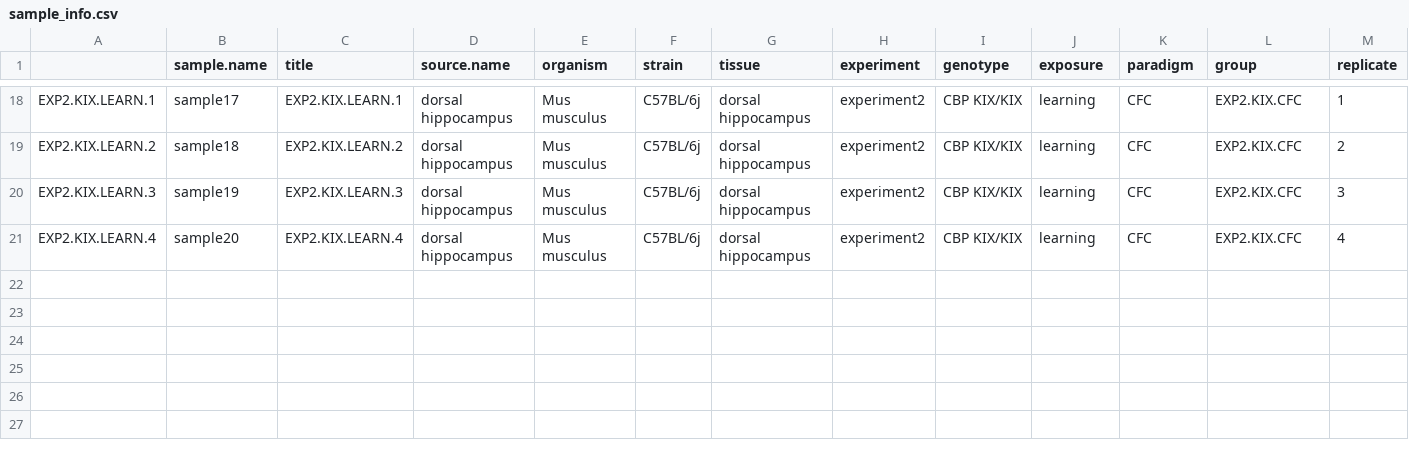
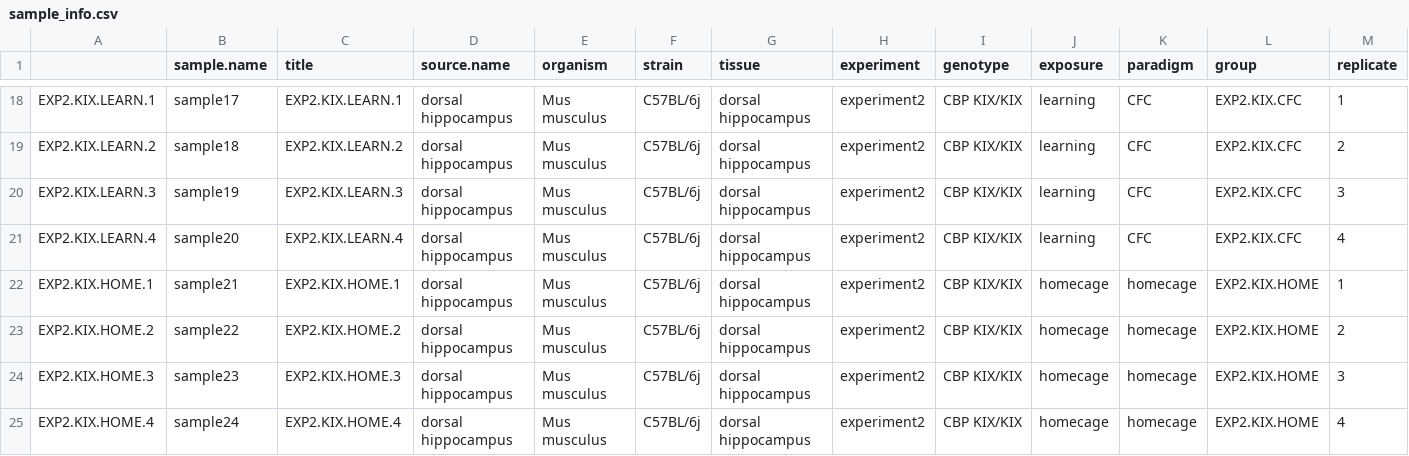
Before and after one commit to ethanbahl/chatterjee2020_cbpkix, a CSV file: data/sample_info.csv, drawn as a sheet; only a part is shown, gaps mark what is left out; rows hold the shown columns only; the diff names each change by its address in the sheet, - before the commit and + after, or states it on an @@ line.

Commit message:
adding new samples

```diff
--- a/data/sample_info.csv
+++ b/data/sample_info.csv
+row 22: EXP2.KIX.HOME.1 | sample21 | EXP2.KIX.HOME.1 | dorsal hippocampus | Mus musculus | C57BL/6j | dorsal hippocampus | experiment2 | CBP KIX/KIX | homecage | homecage | EXP2.KIX.HOME | 1
+row 23: EXP2.KIX.HOME.2 | sample22 | EXP2.KIX.HOME.2 | dorsal hippocampus | Mus musculus | C57BL/6j | dorsal hippocampus | experiment2 | CBP KIX/KIX | homecage | homecage | EXP2.KIX.HOME | 2
+row 24: EXP2.KIX.HOME.3 | sample23 | EXP2.KIX.HOME.3 | dorsal hippocampus | Mus musculus | C57BL/6j | dorsal hippocampus | experiment2 | CBP KIX/KIX | homecage | homecage | EXP2.KIX.HOME | 3
+row 25: EXP2.KIX.HOME.4 | sample24 | EXP2.KIX.HOME.4 | dorsal hippocampus | Mus musculus | C57BL/6j | dorsal hippocampus | experiment2 | CBP KIX/KIX | homecage | homecage | EXP2.KIX.HOME | 4
```
Also changed, not shown: 1 other file.
